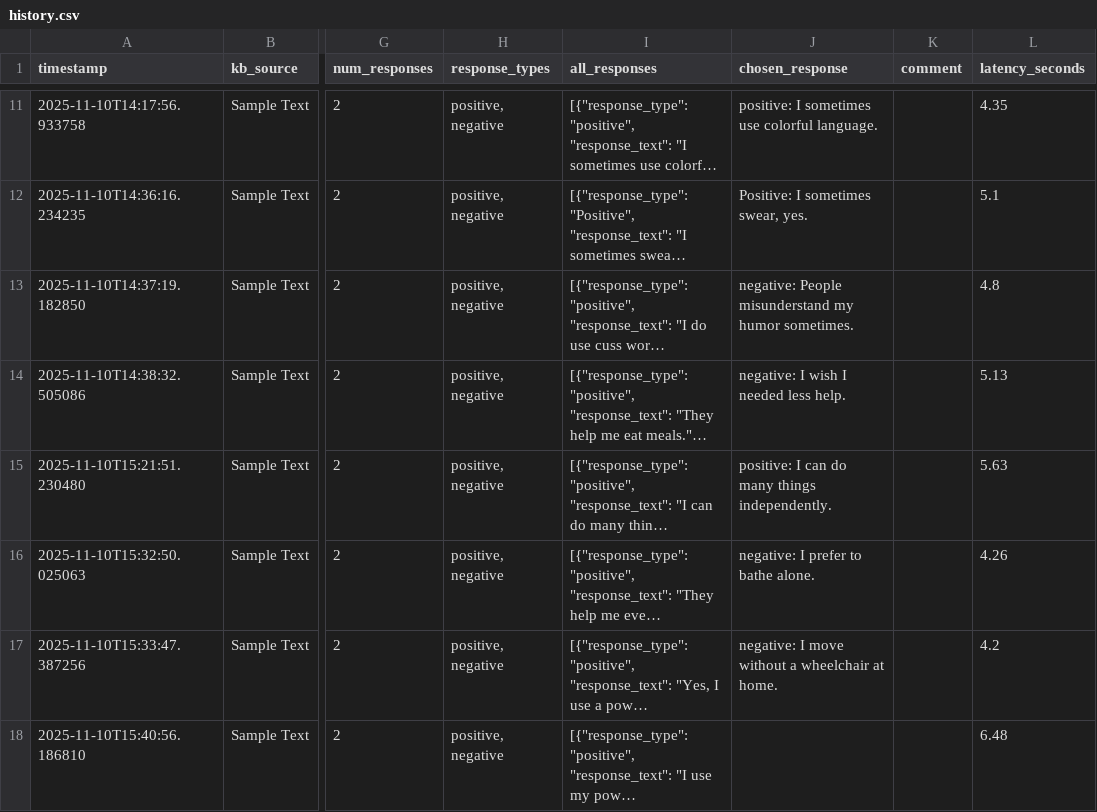
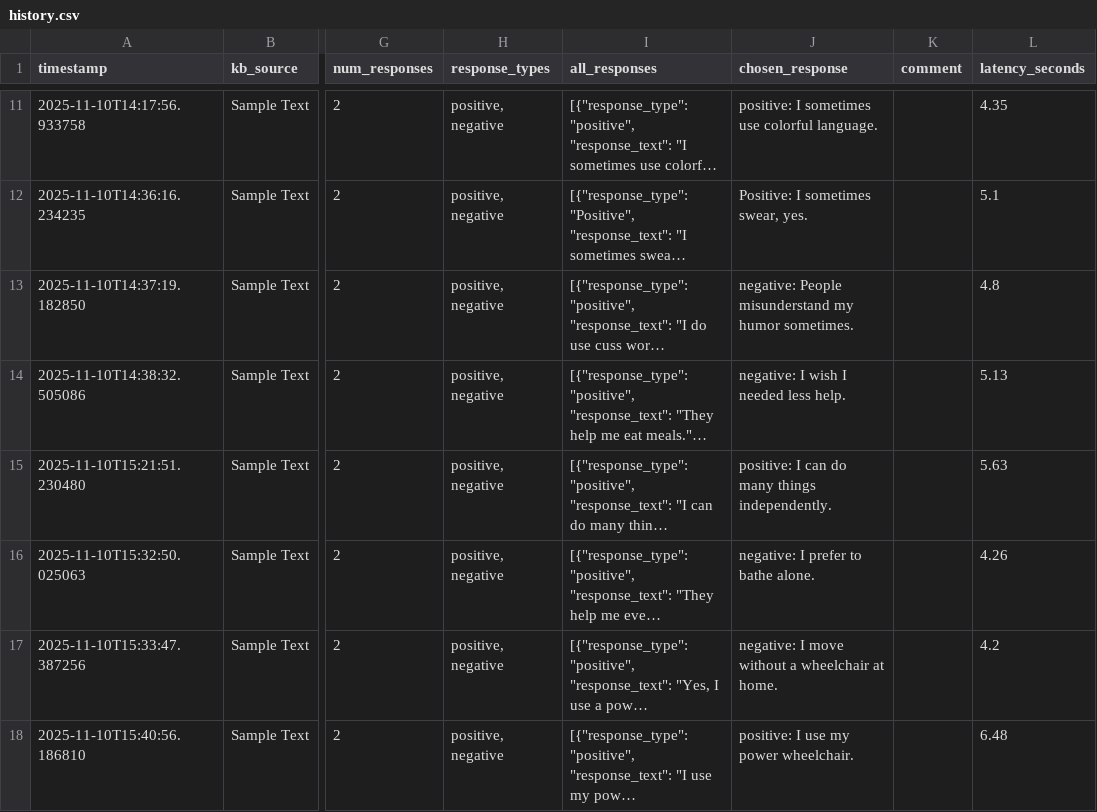
Before and after one commit to cds-cadl/Conversational-Bot, a CSV file: KB/Jenna/history.csv, drawn as a sheet; only a part is shown, gaps mark what is left out; long unchanged cells end in …; the diff names each change by its address in the sheet, - before the commit and + after, or states it on an @@ line.

Commit message:
Update Jenna/history.csv at 2025-11-10T15:41:28.390983

```diff
--- a/KB/Jenna/history.csv
+++ b/KB/Jenna/history.csv
-J18 (chosen_response): (empty)
+J18 (chosen_response): positive: I use my power wheelchair.
```
